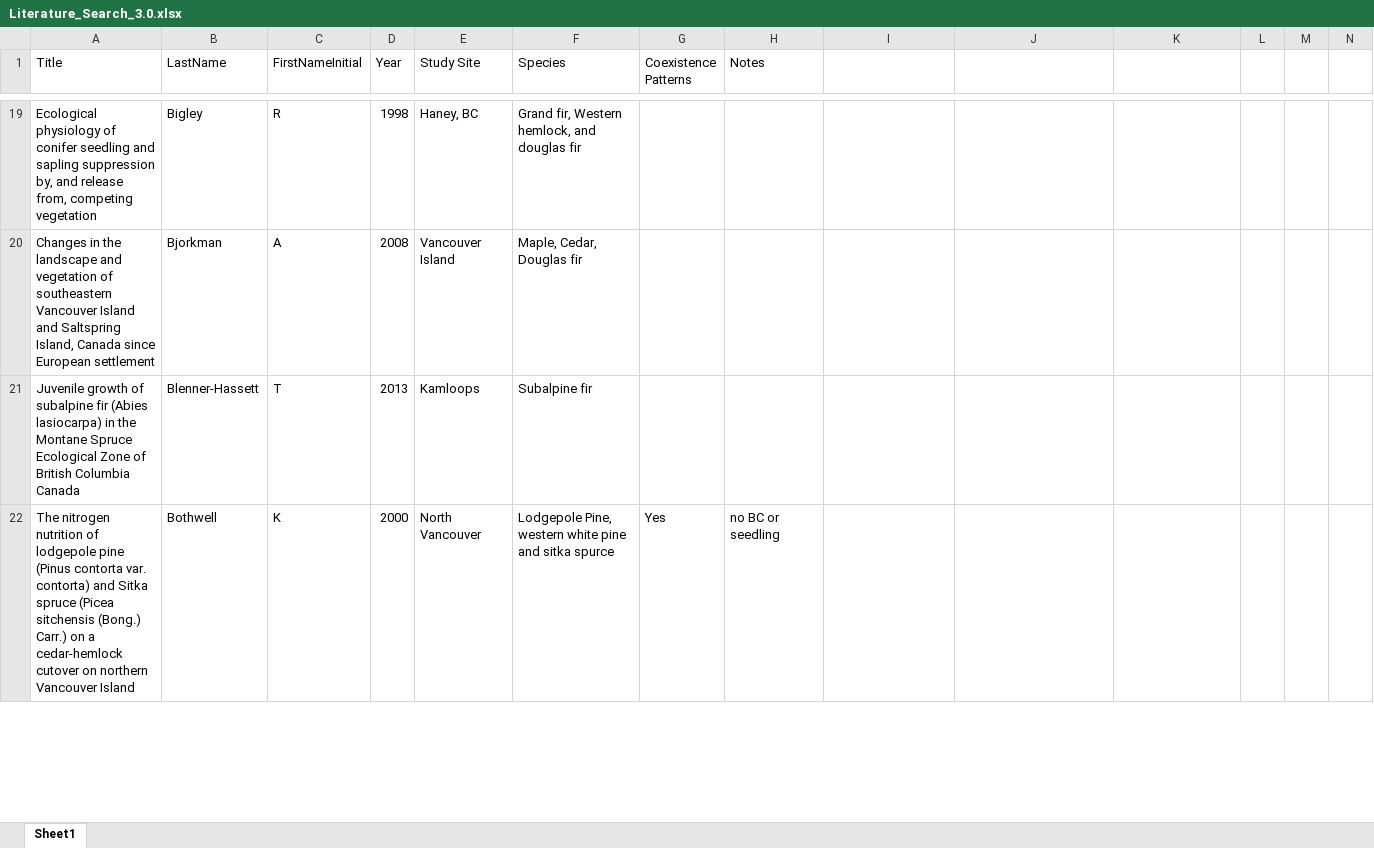
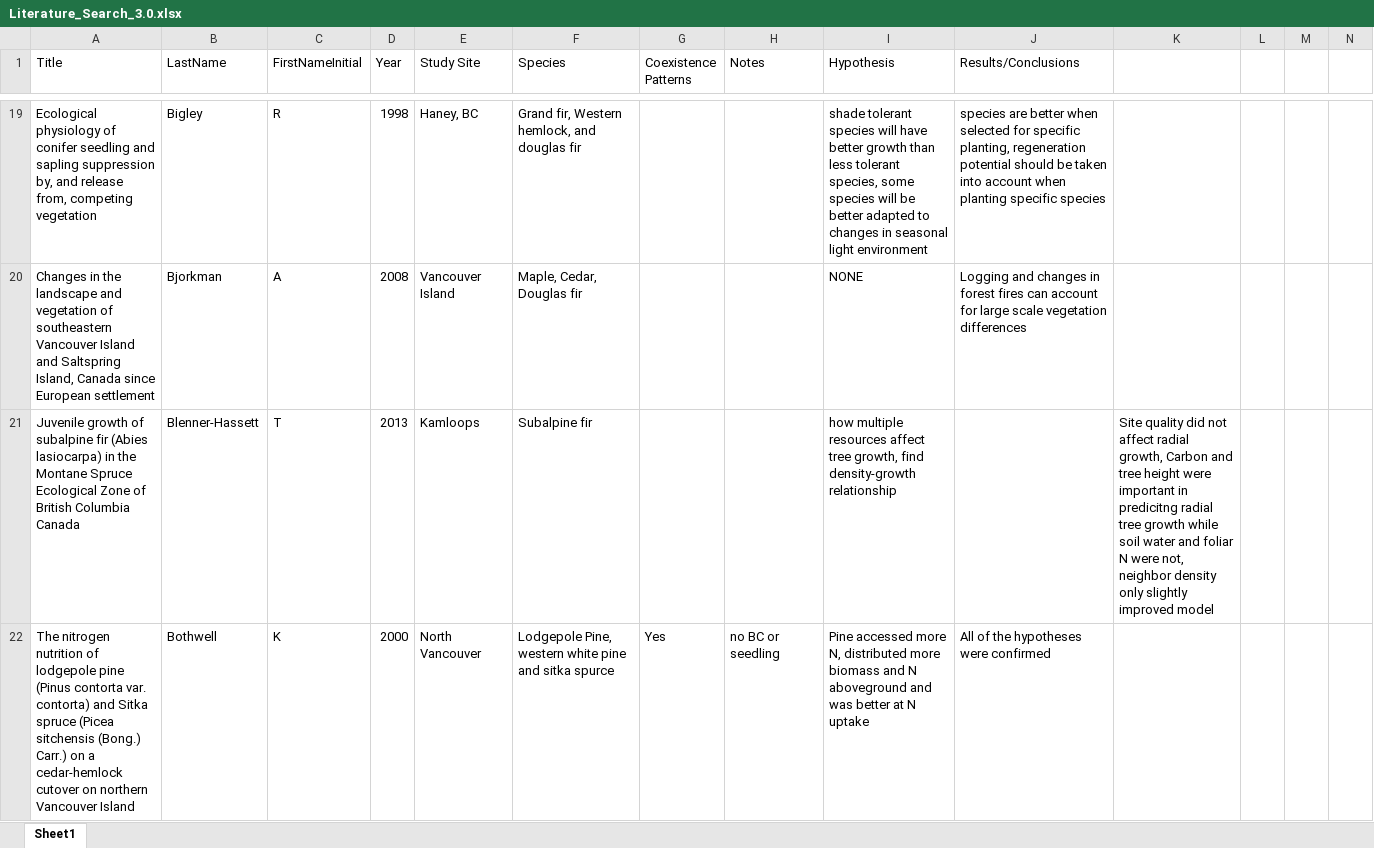
Before and after one commit to temporalecologylab/coexistBCforests, an Excel workbook: notes/Literature_Search_3.0.xlsx, sheet Sheet1, drawn as a sheet; only a part is shown, gaps mark what is left out; values as stored, in another font and other column widths than the file's, no borders; the diff covers the shown part only; the diff names each change by its address in the sheet, - before the commit and + after, or states it on an @@ line.

```diff
--- a/notes/Literature_Search_3.0.xlsx (sheet Sheet1)
+++ b/notes/Literature_Search_3.0.xlsx (sheet Sheet1)
-I1: (empty)
+I1: Hypothesis
-J1: (empty)
+J1: Results/Conclusions
-I19 (Hypothesis): (empty)
+I19 (Hypothesis): shade tolerant species will have better growth than less tolerant species, some species will be better adapted to changes in seasonal light environment
-J19 (Results/Conclusions): (empty)
+J19 (Results/Conclusions): species are better when selected for specific planting, regeneration potential should be taken into account when planting specific species
-I20 (Hypothesis): (empty)
+I20 (Hypothesis): NONE
-J20 (Results/Conclusions): (empty)
+J20 (Results/Conclusions): Logging and changes in forest fires can account for large scale vegetation differences
-I21 (Hypothesis): (empty)
+I21 (Hypothesis): how multiple resources affect tree growth, find density-growth relationship
-K21: (empty)
+K21: Site quality did not affect radial growth, Carbon and tree height were important in predicitng radial tree growth while soil water and foliar N were not, neighbor density only slightly improved model
-I22 (Hypothesis): (empty)
+I22 (Hypothesis): Pine accessed more N, distributed more biomass and N aboveground and was better at N uptake
-J22 (Results/Conclusions): (empty)
+J22 (Results/Conclusions): All of the hypotheses were confirmed
```
Also changed, not shown: 50 edited cells elsewhere in this sheet, notes/SoilLiteraturesearch.xlsx.
